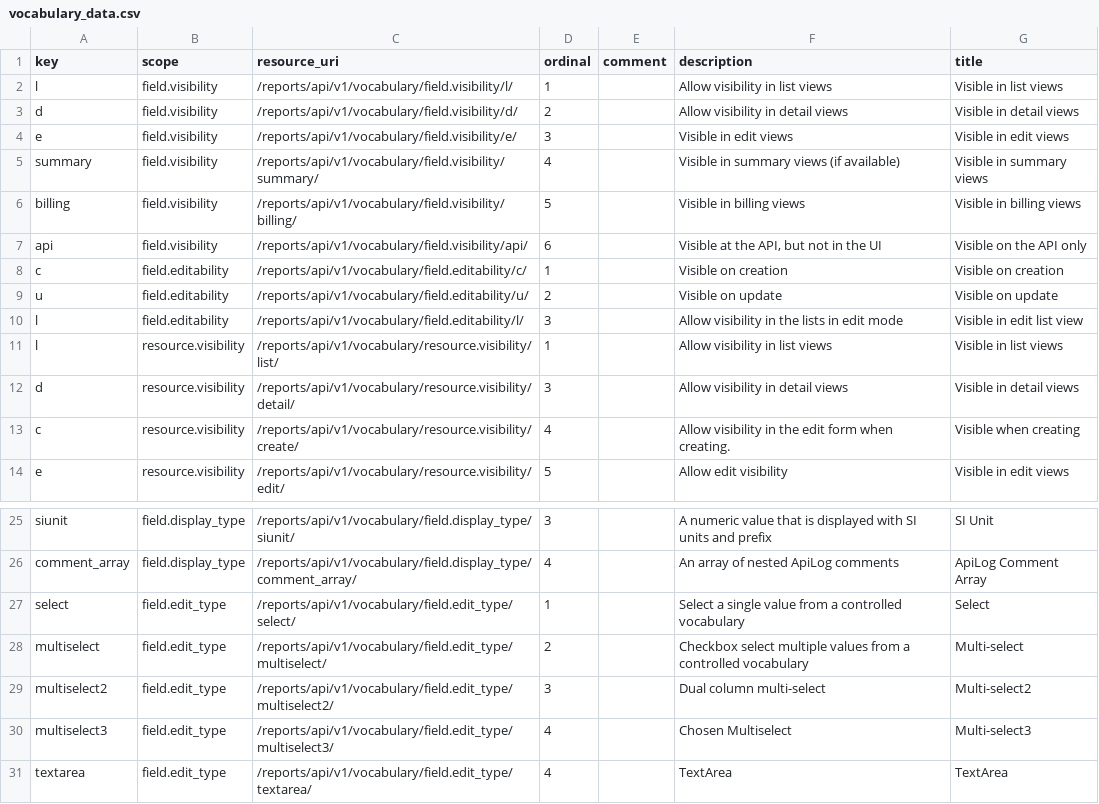
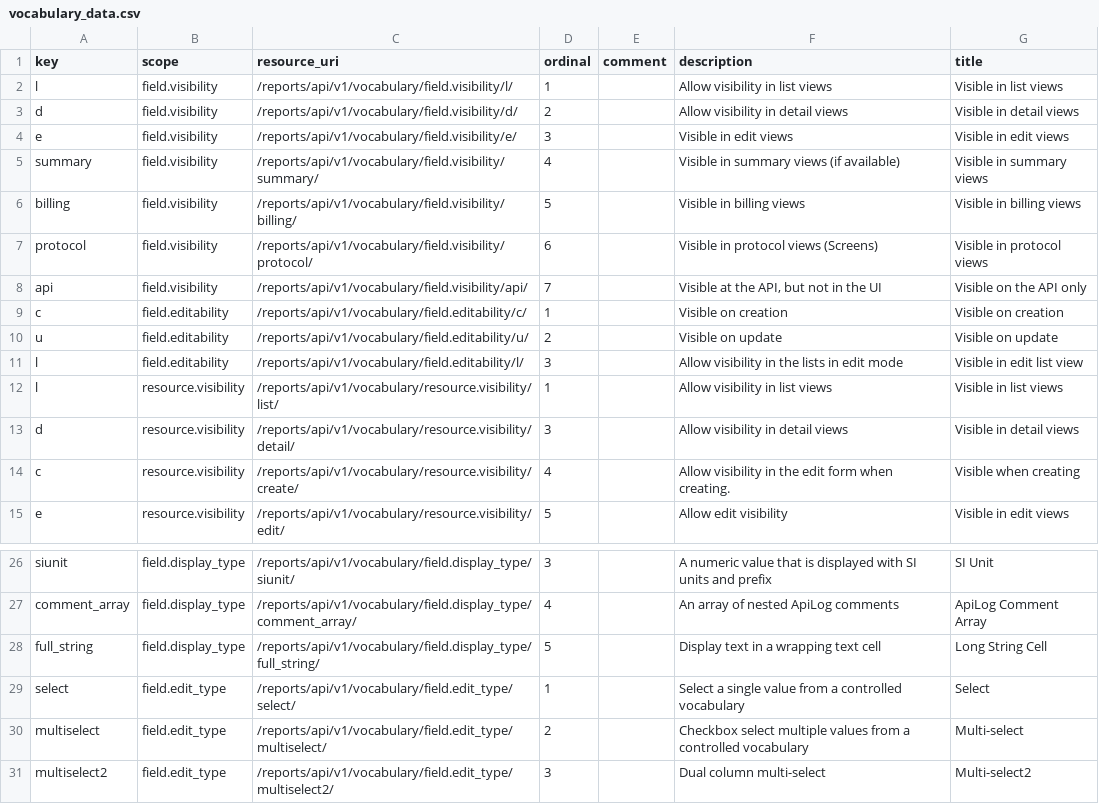
Before and after one commit to seanderickson/lims, a CSV file: reports/static/api_init/vocabulary_data.csv, drawn as a sheet; only a part is shown, gaps mark what is left out; the shorter side is filled out with more unchanged rows.

```diff
--- a/reports/static/api_init/vocabulary_data.csv
+++ b/reports/static/api_init/vocabulary_data.csv
@@ -6,3 +6,4 @@ summary,field.visibility,/reports/api/v1/vocabulary/field.visibility/summary/,4,
 billing,field.visibility,/reports/api/v1/vocabulary/field.visibility/billing/,5,,"Visible in billing views","Visible in billing views"
-api,field.visibility,/reports/api/v1/vocabulary/field.visibility/api/,6,,"Visible at the API, but not in the UI","Visible on the API only"
+protocol,field.visibility,/reports/api/v1/vocabulary/field.visibility/protocol/,6,,"Visible in protocol views (Screens)","Visible in protocol views"
+api,field.visibility,/reports/api/v1/vocabulary/field.visibility/api/,7,,"Visible at the API, but not in the UI","Visible on the API only"
 c,field.editability,/reports/api/v1/vocabulary/field.editability/c/,1,,"Visible on creation","Visible on creation"
@@ -26,2 +27,3 @@ siunit,field.display_type,/reports/api/v1/vocabulary/field.display_type/siunit/,
 comment_array,field.display_type,/reports/api/v1/vocabulary/field.display_type/comment_array/,4,,"An array of nested ApiLog comments","ApiLog Comment Array"
+full_string,field.display_type,/reports/api/v1/vocabulary/field.display_type/full_string/,5,,"Display text in a wrapping text cell","Long String Cell"
 select,field.edit_type,/reports/api/v1/vocabulary/field.edit_type/select/,1,,"Select a single value from a controlled vocabulary",Select
```
Also changed, not shown: db/static/api_init/metahash_fields_publication.csv, db/static/api_init/metahash_fields_screen.csv, 7 other files.
